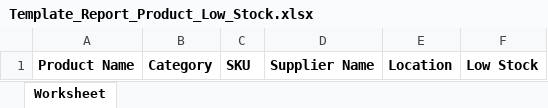
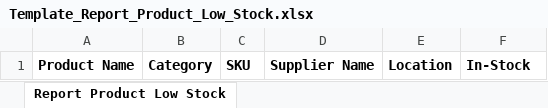
Before and after one commit to scoop-tech-corp/rpc-be, an Excel workbook: public/template/report/Template_Report_Product_Low_Stock.xlsx, sheet Report Product Low Stock, drawn as a sheet; values as stored, in another font and other column widths than the file's, no borders; the diff names each change by its address in the sheet, - before the commit and + after, or states it on an @@ line.

Commit message:
feat: Update Issue 3 (Product dan Sales, Daily Audit Not Finished Yet)

```diff
--- a/public/template/report/Template_Report_Product_Low_Stock.xlsx (sheet Report Product Low Stock)
+++ b/public/template/report/Template_Report_Product_Low_Stock.xlsx (sheet Report Product Low Stock)
-sheet tab: Worksheet
+sheet tab: Report Product Low Stock
-F1: Low Stock
+F1: In-Stock
```
Also changed, not shown: public/template/report/Template_Report_Sales_Details.xlsx, public/template/report/Template_Report_Sales_Items.xlsx, 4 other files.
